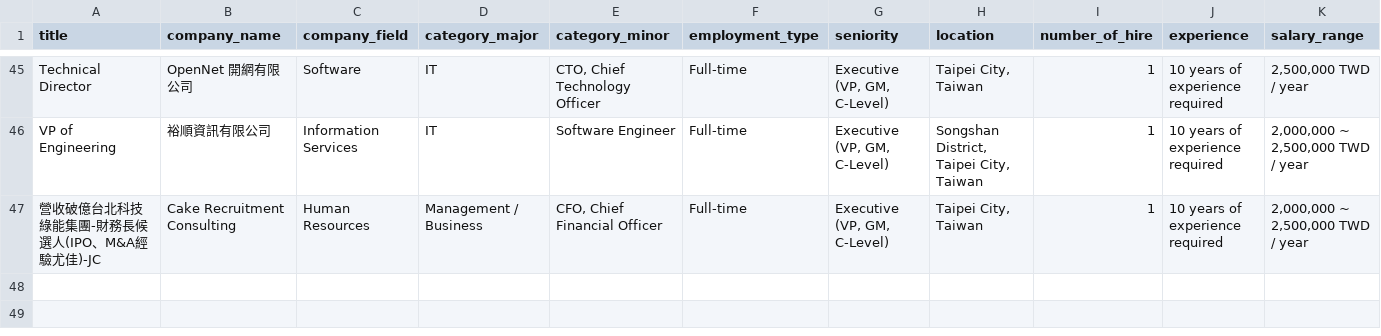
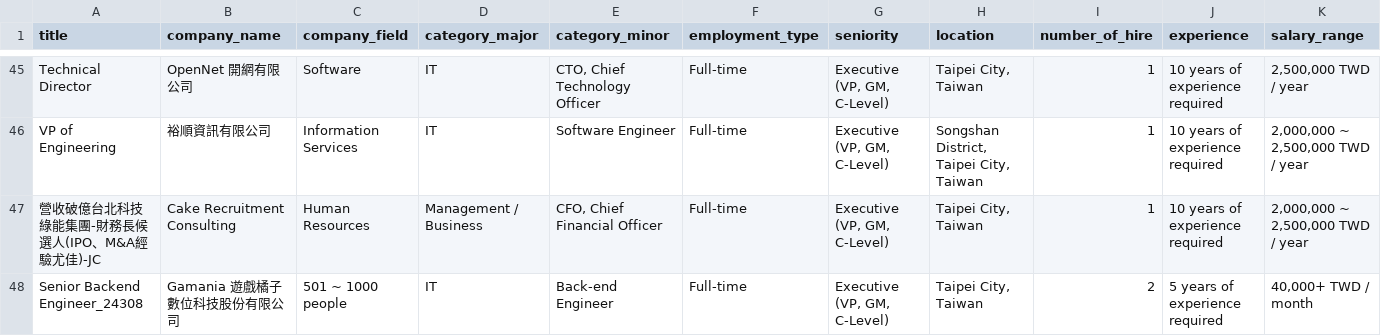
Before and after one commit to renaldie/resume-relief, a CSV file: data/raw/Jobs_executive.csv, drawn as a sheet; only a part is shown, gaps mark what is left out; rows hold the shown columns only; the diff names each change by its address in the sheet, - before the commit and + after, or states it on an @@ line.

Commit message:
Update job listings for executive at 2025-08-04 20:16:34

```diff
--- a/data/raw/Jobs_executive.csv
+++ b/data/raw/Jobs_executive.csv
+row 48: Senior Backend Engineer_24308 | Gamania 遊戲橘子數位科技股份有限公司 | 501 ~ 1000 people | IT | Back-end Engineer | Full-time | Executive (VP, GM, C-Level) | Taipei City, Taiwan | 2 | 5 years of experience required | 40,000+ TWD / month
```
